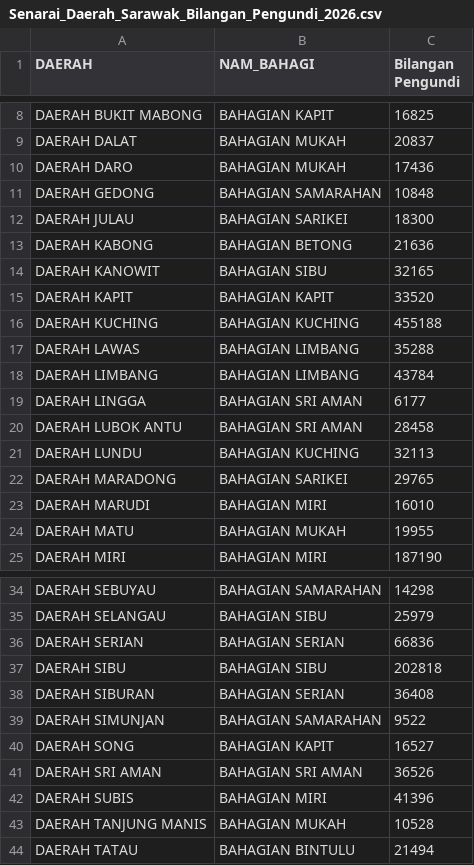
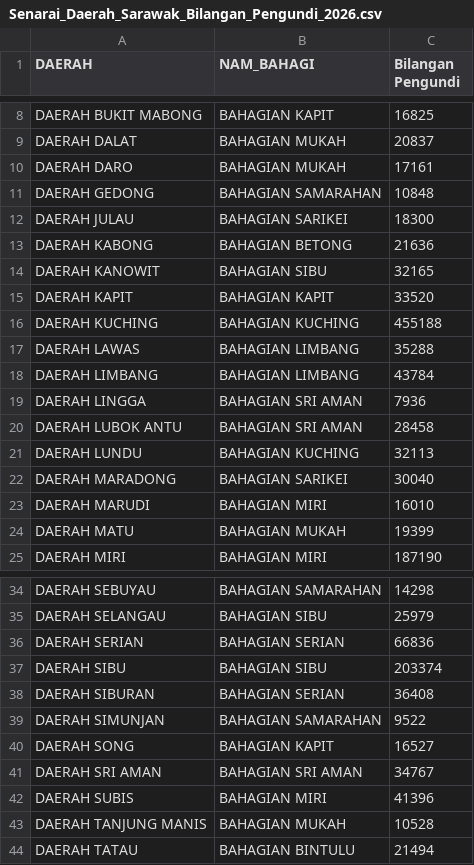
Before and after one commit to TindakMalaysia/Redelineation-Exercises, a CSV file: Sarawak_2026_Example/Senarai_Daerah_Sarawak_Bilangan_Pengundi_2026.csv, drawn as a sheet; only a part is shown, gaps mark what is left out.

Commit message:
Add files via upload

```diff
--- a/Sarawak_2026_Example/Senarai_Daerah_Sarawak_Bilangan_Pengundi_2026.csv
+++ b/Sarawak_2026_Example/Senarai_Daerah_Sarawak_Bilangan_Pengundi_2026.csv
@@ -9,3 +9,3 @@ DAERAH BUKIT MABONG,BAHAGIAN KAPIT,16825
 DAERAH DALAT,BAHAGIAN MUKAH,20837
-DAERAH DARO,BAHAGIAN MUKAH,17436
+DAERAH DARO,BAHAGIAN MUKAH,17161
 DAERAH GEDONG,BAHAGIAN SAMARAHAN,10848
@@ -18,8 +18,8 @@ DAERAH LAWAS,BAHAGIAN LIMBANG,35288
 DAERAH LIMBANG,BAHAGIAN LIMBANG,43784
-DAERAH LINGGA,BAHAGIAN SRI AMAN,6177
+DAERAH LINGGA,BAHAGIAN SRI AMAN,7936
 DAERAH LUBOK ANTU,BAHAGIAN SRI AMAN,28458
 DAERAH LUNDU,BAHAGIAN KUCHING,32113
-DAERAH MARADONG,BAHAGIAN SARIKEI,29765
+DAERAH MARADONG,BAHAGIAN SARIKEI,30040
 DAERAH MARUDI,BAHAGIAN MIRI,16010
-DAERAH MATU,BAHAGIAN MUKAH,19955
+DAERAH MATU,BAHAGIAN MUKAH,19399
 DAERAH MIRI,BAHAGIAN MIRI,187190
@@ -36,3 +36,3 @@ DAERAH SELANGAU,BAHAGIAN SIBU,25979
 DAERAH SERIAN,BAHAGIAN SERIAN,66836
-DAERAH SIBU,BAHAGIAN SIBU,202818
+DAERAH SIBU,BAHAGIAN SIBU,203374
 DAERAH SIBURAN,BAHAGIAN SERIAN,36408
@@ -40,3 +40,3 @@ DAERAH SIMUNJAN,BAHAGIAN SAMARAHAN,9522
 DAERAH SONG,BAHAGIAN KAPIT,16527
-DAERAH SRI AMAN,BAHAGIAN SRI AMAN,36526
+DAERAH SRI AMAN,BAHAGIAN SRI AMAN,34767
 DAERAH SUBIS,BAHAGIAN MIRI,41396
```
